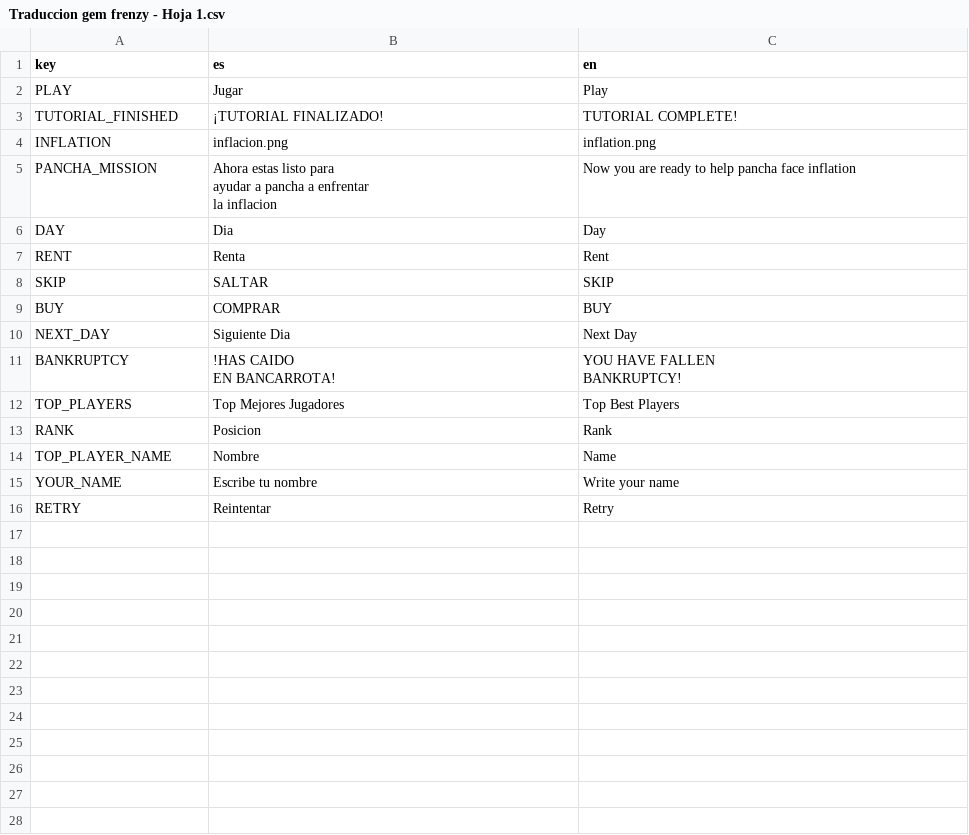
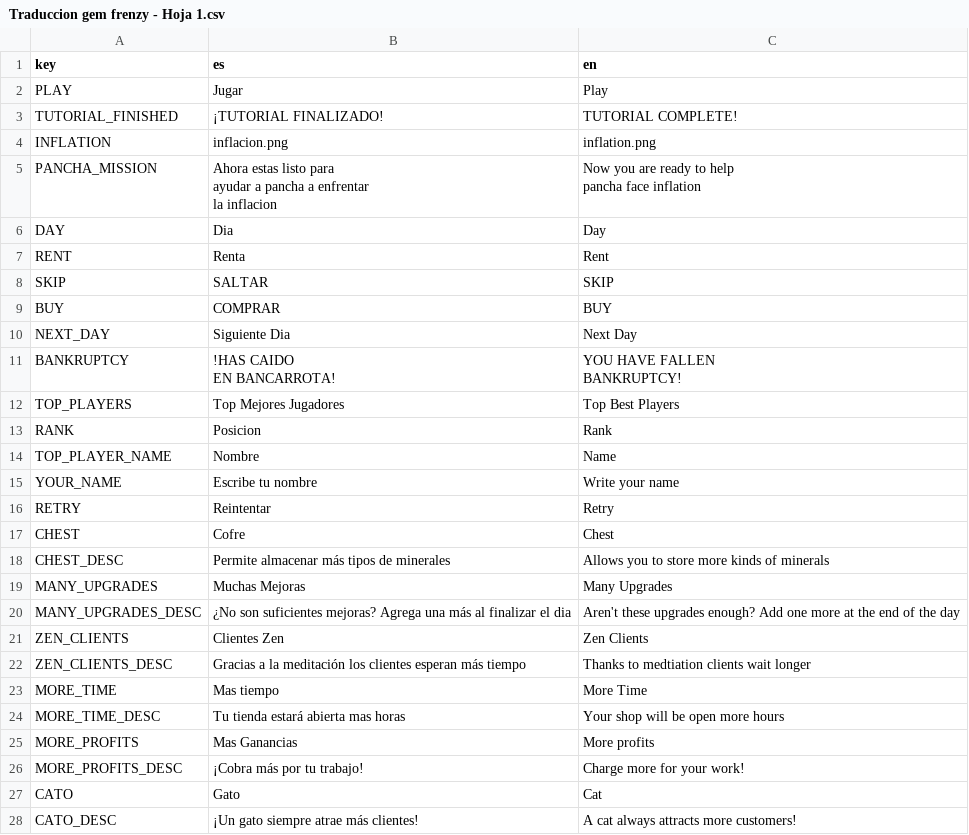
Before and after one commit to soetgdeznsgk/UN-Gamejam2---Gem-Frenzy, a CSV file: localizacion/Traduccion gem frenzy - Hoja 1.csv, drawn as a sheet.

```diff
--- a/localizacion/Traduccion gem frenzy - Hoja 1.csv
+++ b/localizacion/Traduccion gem frenzy - Hoja 1.csv
@@ -4,5 +4,6 @@ TUTORIAL_FINISHED,¡TUTORIAL FINALIZADO!,TUTORIAL COMPLETE!
 INFLATION,inflacion.png,inflation.png
-PANCHA_MISSION,"Ahora estas listo para
-ayudar a pancha a enfrentar
- la inflacion",Now you are ready to help pancha face inflation
+PANCHA_MISSION,"Ahora estas listo para
+ayudar a pancha a enfrentar
+ la inflacion","Now you are ready to help
+pancha face inflation"
 DAY,Dia,Day
@@ -20 +21,13 @@ YOUR_NAME,Escribe tu nombre,Write your name
 RETRY,Reintentar,Retry
+CHEST,Cofre,Chest
+CHEST_DESC,Permite almacenar más tipos de minerales,Allows you to store more kinds of minerals
+MANY_UPGRADES,Muchas Mejoras,Many Upgrades
+MANY_UPGRADES_DESC,¿No son suficientes mejoras? Agrega una más al finalizar el dia,Aren't these upgrades enough? Add one more at the end of the day
+ZEN_CLIENTS,Clientes Zen,Zen Clients
+ZEN_CLIENTS_DESC,Gracias a la meditación los clientes esperan más tiempo,Thanks to medtiation clients wait longer
+MORE_TIME,Mas tiempo,More Time
+MORE_TIME_DESC,Tu tienda estará abierta mas horas,Your shop will be open more hours
+MORE_PROFITS,Mas Ganancias,More profits
+MORE_PROFITS_DESC,¡Cobra más por tu trabajo!,Charge more for your work!
+CATO,Gato,Cat
+CATO_DESC,¡Un gato siempre atrae más clientes!,A cat always attracts more customers!
```
Also changed, not shown: 6 other files.
